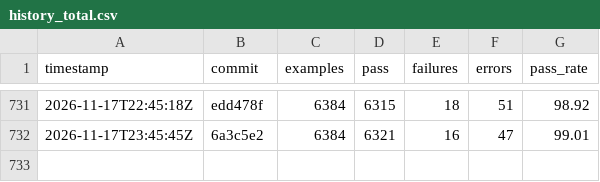
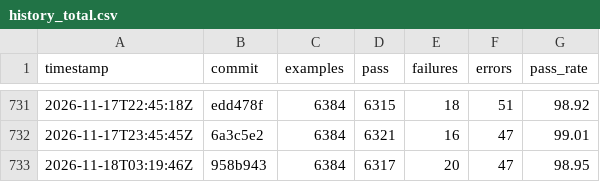
Before and after one commit to sisshiki1969/monoruby, a CSV file: library/data/history_total.csv, drawn as a sheet; only a part is shown, gaps mark what is left out; the diff names each change by its address in the sheet, - before the commit and + after, or states it on an @@ line.

```diff
--- a/library/data/history_total.csv
+++ b/library/data/history_total.csv
+row 733: 2026-11-18T03:19:46Z | 958b943 | 6384 | 6317 | 20 | 47 | 98.95
```
Also changed, not shown: 2 other files.
